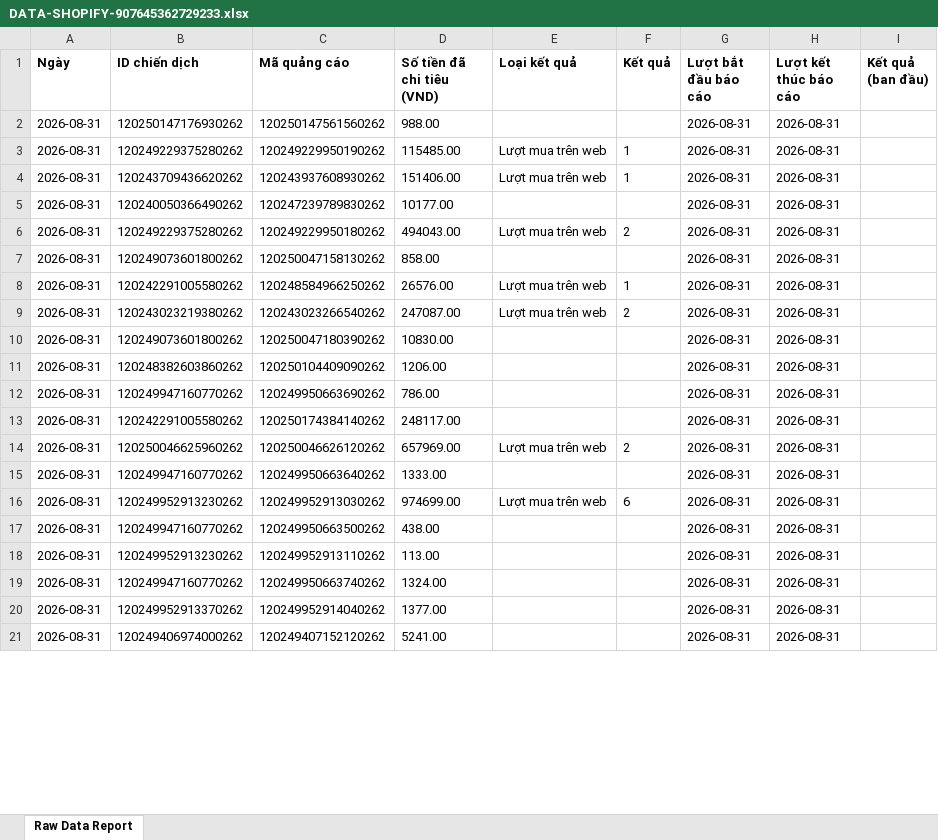
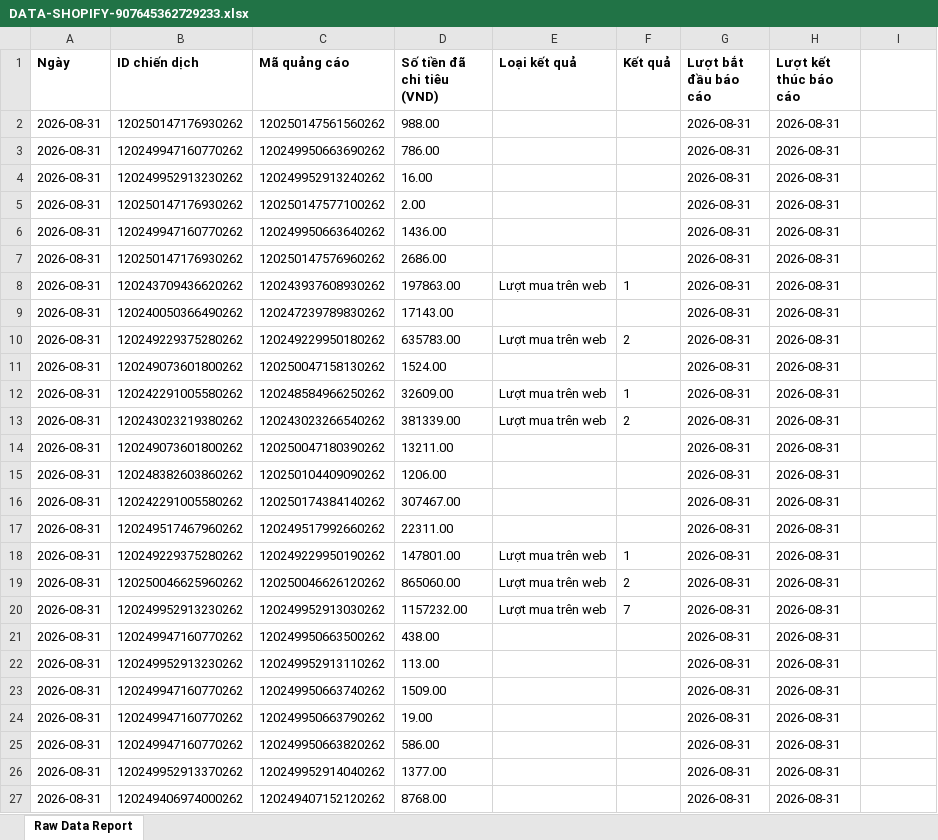
Before and after one commit to NHNT1001/data, an Excel workbook: DATA-SHOPIFY-907645362729233.xlsx, sheet Raw Data Report, drawn as a sheet; only a part is shown; values as stored, in another font and other column widths than the file's, no borders; charts and pictures not drawn; removed rows and columns are numbered as before the commit, all else as after; the diff covers the shown part only; the diff names each change by its address in the sheet, - before the commit and + after, or states it on an @@ line.

```diff
--- a/DATA-SHOPIFY-907645362729233.xlsx (sheet Raw Data Report)
+++ b/DATA-SHOPIFY-907645362729233.xlsx (sheet Raw Data Report)
-I1: Kết quả (ban đầu)
+I1: (empty)
-row 3: 2026-08-31 | 120249229375280262 | 120249229950190262 | 115485.00 | Lượt mua trên web | 1 | 2026-08-31 | 2026-08-31
-row 4: 2026-08-31 | 120243709436620262 | 120243937608930262 | 151406.00 | Lượt mua trên web | 1 | 2026-08-31 | 2026-08-31
-row 5: 2026-08-31 | 120240050366490262 | 120247239789830262 | 10177.00 |  |  | 2026-08-31 | 2026-08-31
-row 6: 2026-08-31 | 120249229375280262 | 120249229950180262 | 494043.00 | Lượt mua trên web | 2 | 2026-08-31 | 2026-08-31
-row 7: 2026-08-31 | 120249073601800262 | 120250047158130262 | 858.00 |  |  | 2026-08-31 | 2026-08-31
-row 8: 2026-08-31 | 120242291005580262 | 120248584966250262 | 26576.00 | Lượt mua trên web | 1 | 2026-08-31 | 2026-08-31
-row 9: 2026-08-31 | 120243023219380262 | 120243023266540262 | 247087.00 | Lượt mua trên web | 2 | 2026-08-31 | 2026-08-31
-row 10: 2026-08-31 | 120249073601800262 | 120250047180390262 | 10830.00 |  |  | 2026-08-31 | 2026-08-31
+row 4: 2026-08-31 | 120249952913230262 | 120249952913240262 | 16.00 |  |  | 2026-08-31 | 2026-08-31
@@ row 28 moved to row 5: 2026-08-31 @@
+row 6: 2026-08-31 | 120249947160770262 | 120249950663640262 | 1436.00 |  |  | 2026-08-31 | 2026-08-31
@@ row 27 moved to row 7: 2026-08-31 @@
+row 8: 2026-08-31 | 120243709436620262 | 120243937608930262 | 197863.00 | Lượt mua trên web | 1 | 2026-08-31 | 2026-08-31
+row 9: 2026-08-31 | 120240050366490262 | 120247239789830262 | 17143.00 |  |  | 2026-08-31 | 2026-08-31
+row 10: 2026-08-31 | 120249229375280262 | 120249229950180262 | 635783.00 | Lượt mua trên web | 2 | 2026-08-31 | 2026-08-31
+row 11: 2026-08-31 | 120249073601800262 | 120250047158130262 | 1524.00 |  |  | 2026-08-31 | 2026-08-31
+row 12: 2026-08-31 | 120242291005580262 | 120248584966250262 | 32609.00 | Lượt mua trên web | 1 | 2026-08-31 | 2026-08-31
+row 13: 2026-08-31 | 120243023219380262 | 120243023266540262 | 381339.00 | Lượt mua trên web | 2 | 2026-08-31 | 2026-08-31
+row 14: 2026-08-31 | 120249073601800262 | 120250047180390262 | 13211.00 |  |  | 2026-08-31 | 2026-08-31
@@ row 11 moved to row 15: 2026-08-31 @@
-D16 (Số tiền đã chi tiêu (VND)): 248117.00
+D16 (Số tiền đã chi tiêu (VND)): 307467.00
+row 17: 2026-08-31 | 120249517467960262 | 120249517992660262 | 22311.00 |  |  | 2026-08-31 | 2026-08-31
+row 18: 2026-08-31 | 120249229375280262 | 120249229950190262 | 147801.00 | Lượt mua trên web | 1 | 2026-08-31 | 2026-08-31
-D19 (Số tiền đã chi tiêu (VND)): 657969.00
+D19 (Số tiền đã chi tiêu (VND)): 865060.00
-row 15: 2026-08-31 | 120249947160770262 | 120249950663640262 | 1333.00 |  |  | 2026-08-31 | 2026-08-31
-D20 (Số tiền đã chi tiêu (VND)): 974699.00
+D20 (Số tiền đã chi tiêu (VND)): 1157232.00
-F20 (Kết quả): 6
+F20 (Kết quả): 7
-D23 (Số tiền đã chi tiêu (VND)): 1324.00
+D23 (Số tiền đã chi tiêu (VND)): 1509.00
+row 24: 2026-08-31 | 120249947160770262 | 120249950663790262 | 19.00 |  |  | 2026-08-31 | 2026-08-31
+row 25: 2026-08-31 | 120249947160770262 | 120249950663820262 | 586.00 |  |  | 2026-08-31 | 2026-08-31
-D27 (Số tiền đã chi tiêu (VND)): 5241.00
+D27 (Số tiền đã chi tiêu (VND)): 8768.00
```
Also changed, not shown: 19 added rows, 13 removed rows, 149 moved rows and 82 edited cells elsewhere in this sheet, DATA-CĐ-Tệp-Trung-805265852439209.xlsx, DATA-Mess-WS-tệp-trung-1917455875136727.xlsx, 1 other file.
